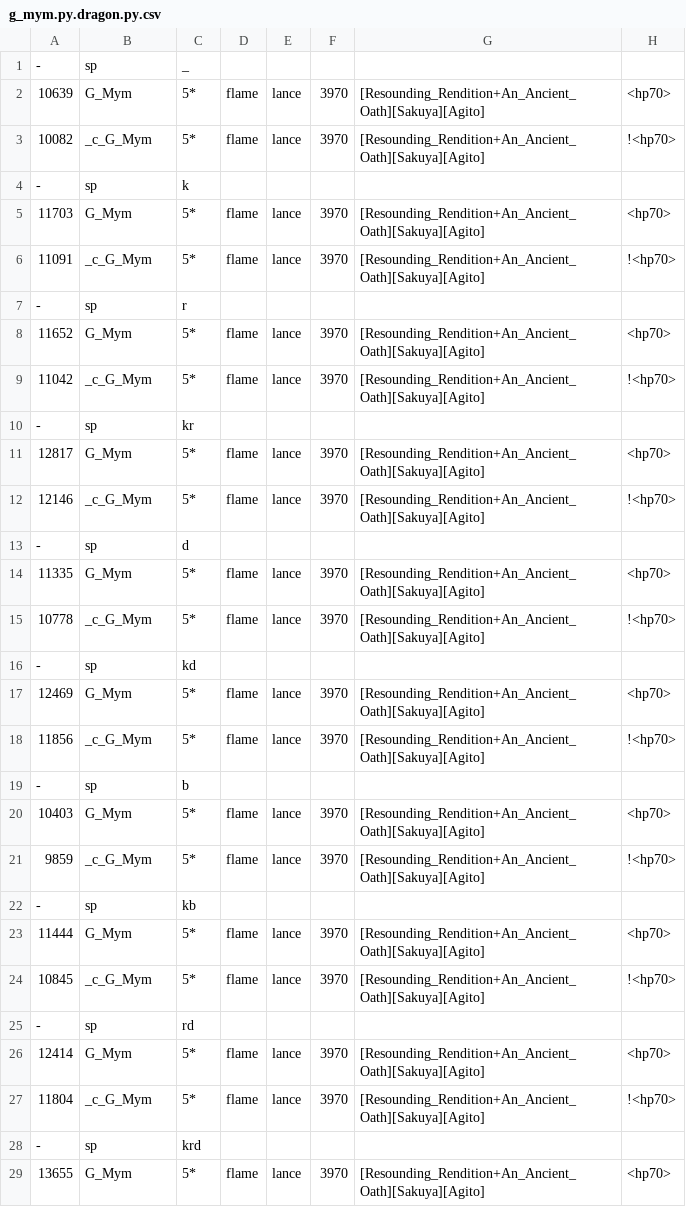
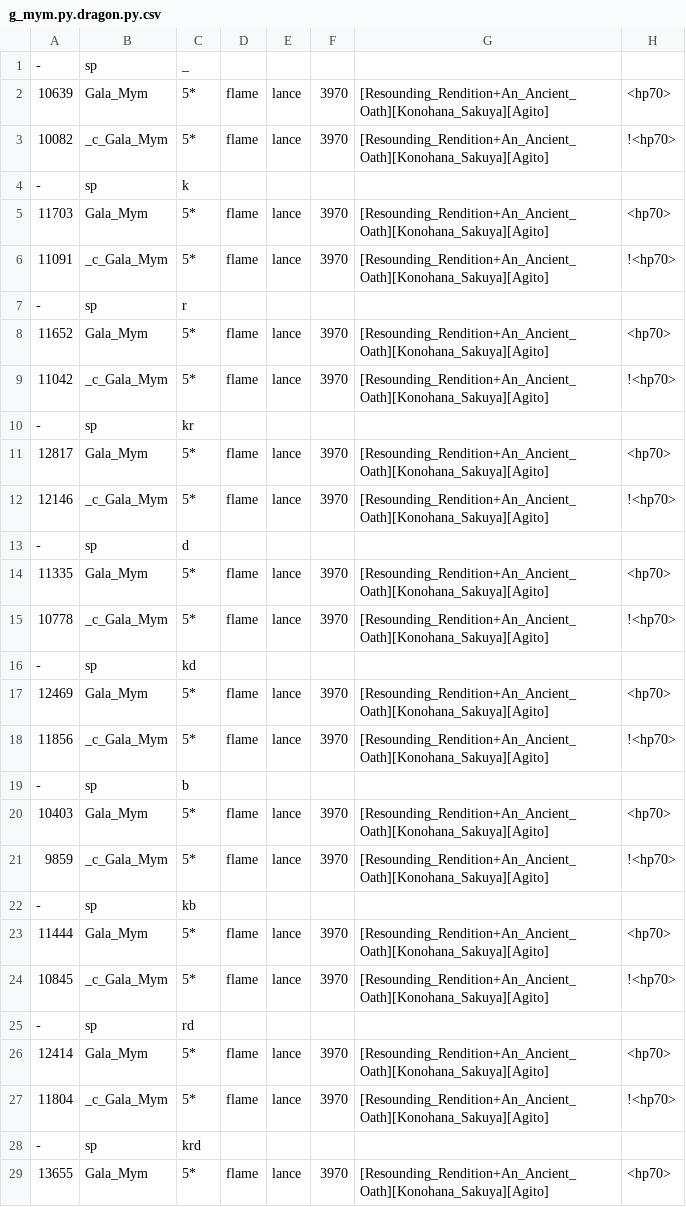
Before and after one commit to driftingraft/mushymato.github.io, a CSV file: dl-sim/chara/g_mym.py.dragon.py.csv, drawn as a sheet; only a part is shown; the diff covers the shown part only; the diff names each change by its address in the sheet, - before the commit and + after, or states it on an @@ line.

Commit message:
fix sp chara

```diff
--- a/dl-sim/chara/g_mym.py.dragon.py.csv
+++ b/dl-sim/chara/g_mym.py.dragon.py.csv
-B2: G_Mym
+B2: Gala_Mym
-G2:G3: [Resounding_Rendition+An_Ancient_Oath][Sakuya][Agito]
+G2:G3: [Resounding_Rendition+An_Ancient_Oath][Konohana_Sakuya][Agito]
-B3: _c_G_Mym
+B3: _c_Gala_Mym
-B5: G_Mym
+B5: Gala_Mym
-G5:G6: [Resounding_Rendition+An_Ancient_Oath][Sakuya][Agito]
+G5:G6: [Resounding_Rendition+An_Ancient_Oath][Konohana_Sakuya][Agito]
-B6: _c_G_Mym
+B6: _c_Gala_Mym
-B8: G_Mym
+B8: Gala_Mym
-G8:G9: [Resounding_Rendition+An_Ancient_Oath][Sakuya][Agito]
+G8:G9: [Resounding_Rendition+An_Ancient_Oath][Konohana_Sakuya][Agito]
-B9: _c_G_Mym
+B9: _c_Gala_Mym
-B11: G_Mym
+B11: Gala_Mym
-G11:G12: [Resounding_Rendition+An_Ancient_Oath][Sakuya][Agito]
+G11:G12: [Resounding_Rendition+An_Ancient_Oath][Konohana_Sakuya][Agito]
-B12: _c_G_Mym
+B12: _c_Gala_Mym
-B14: G_Mym
+B14: Gala_Mym
-G14:G15: [Resounding_Rendition+An_Ancient_Oath][Sakuya][Agito]
+G14:G15: [Resounding_Rendition+An_Ancient_Oath][Konohana_Sakuya][Agito]
-B15: _c_G_Mym
+B15: _c_Gala_Mym
-B17: G_Mym
+B17: Gala_Mym
-G17:G18: [Resounding_Rendition+An_Ancient_Oath][Sakuya][Agito]
+G17:G18: [Resounding_Rendition+An_Ancient_Oath][Konohana_Sakuya][Agito]
-B18: _c_G_Mym
+B18: _c_Gala_Mym
-B20: G_Mym
+B20: Gala_Mym
-G20:G21: [Resounding_Rendition+An_Ancient_Oath][Sakuya][Agito]
+G20:G21: [Resounding_Rendition+An_Ancient_Oath][Konohana_Sakuya][Agito]
-B21: _c_G_Mym
+B21: _c_Gala_Mym
-B23: G_Mym
+B23: Gala_Mym
-G23:G24: [Resounding_Rendition+An_Ancient_Oath][Sakuya][Agito]
+G23:G24: [Resounding_Rendition+An_Ancient_Oath][Konohana_Sakuya][Agito]
-B24: _c_G_Mym
+B24: _c_Gala_Mym
-B26: G_Mym
+B26: Gala_Mym
-G26:G27: [Resounding_Rendition+An_Ancient_Oath][Sakuya][Agito]
+G26:G27: [Resounding_Rendition+An_Ancient_Oath][Konohana_Sakuya][Agito]
-B27: _c_G_Mym
+B27: _c_Gala_Mym
-B29: G_Mym
+B29: Gala_Mym
-G29: [Resounding_Rendition+An_Ancient_Oath][Sakuya][Agito]
+G29: [Resounding_Rendition+An_Ancient_Oath][Konohana_Sakuya][Agito]
```
Also changed, not shown: 26 edited cells elsewhere in this file, dl-sim/chara/g_sarisse.py.rollfs.py.csv, dl-sim/chara/kirsty.py.poison.py.csv, 2 other files.
